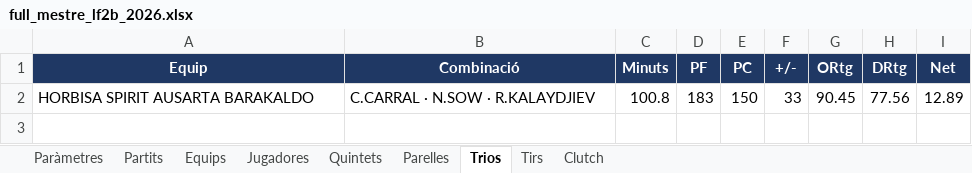
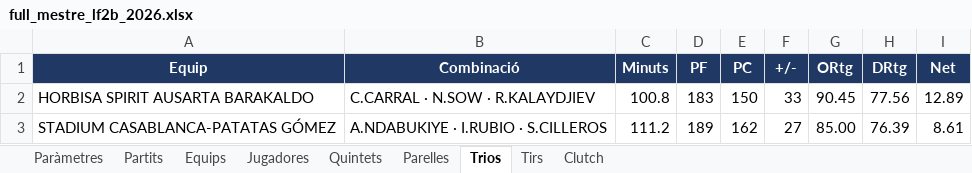
Before and after one commit to pauf94/dades-feb, an Excel workbook: fulls/full_mestre_lf2b_2026.xlsx, sheet Trios, drawn as a sheet; values as stored, in another font and other column widths than the file's, no borders; table styles not drawn; the diff names each change by its address in the sheet, - before the commit and + after, or states it on an @@ line.

```diff
--- a/fulls/full_mestre_lf2b_2026.xlsx (sheet Trios)
+++ b/fulls/full_mestre_lf2b_2026.xlsx (sheet Trios)
+row 3: STADIUM CASABLANCA-PATATAS GÓMEZ | A.NDABUKIYE · I.RUBIO · S.CILLEROS | 111.2 | 189 | 162 | 27 | 85.00 | 76.39 | 8.61
```
Also changed, not shown: sheet Tirs, sheet Jugadores, sheet Equips, sheet Partits, sheet Parelles, sheet Quintets, 2 more sheets, fulls/full_mestre_challenge_2026.xlsx, fulls/full_mestre_lf2a_2026.xlsx, 23 other files.
